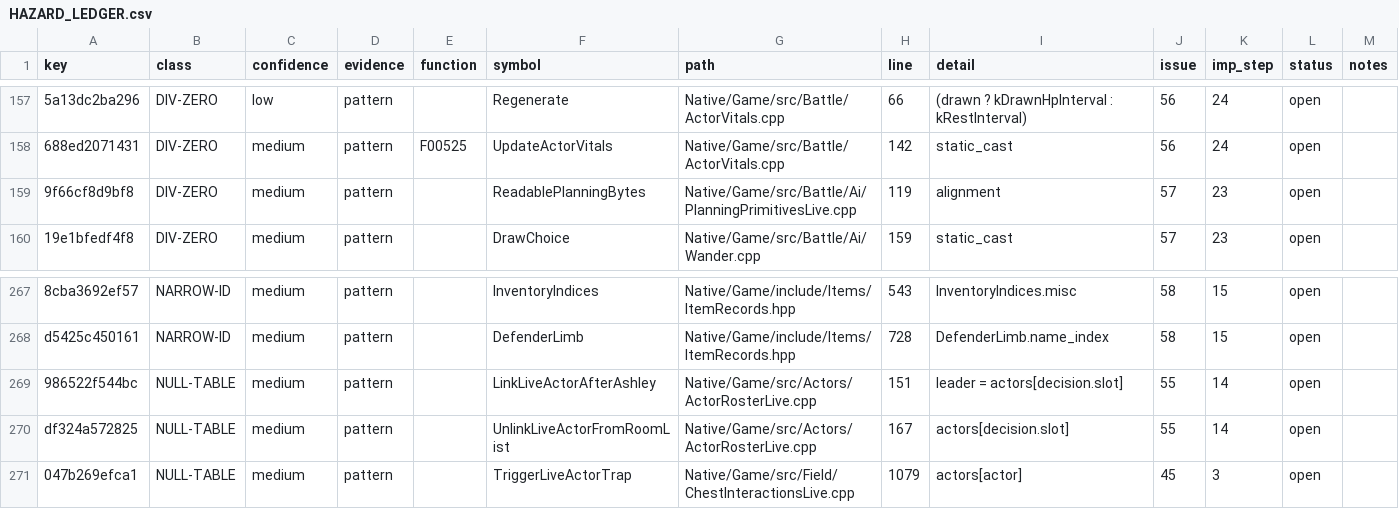
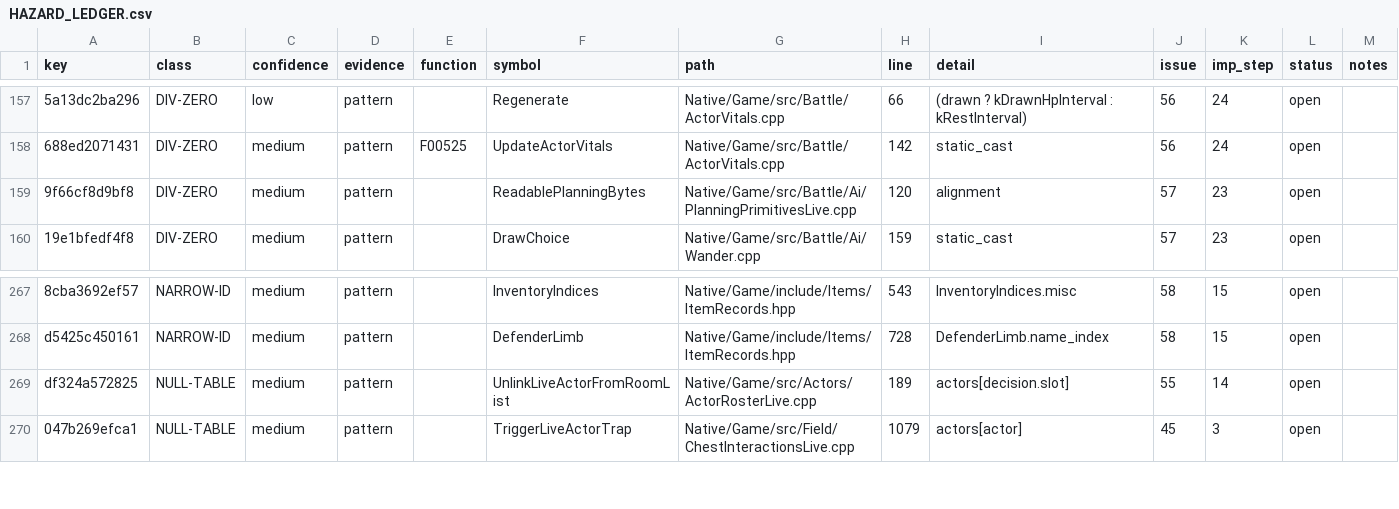
Before and after one commit to JEschete/VS-NativePort, a CSV file: Docs/ledgers/HAZARD_LEDGER.csv, drawn as a sheet; only a part is shown, gaps mark what is left out; removed rows and columns are numbered as before the commit, all else as after; the diff names each change by its address in the sheet, - before the commit and + after, or states it on an @@ line.

Commit message:
docs: retire replaced actor roster hazard site (#55)

```diff
--- a/Docs/ledgers/HAZARD_LEDGER.csv
+++ b/Docs/ledgers/HAZARD_LEDGER.csv
-H159 (line): 119
+H159 (line): 120
-row 269: 986522f544bc | NULL-TABLE | medium | pattern |  | LinkLiveActorAfterAshley | Native/Game/src/Actors/ActorRosterLive.cpp | 151 | leader = actors[decision.slot] | 55 | 14 | open
-H269 (line): 167
+H269 (line): 189
```
Also changed, not shown: 1 other file.
